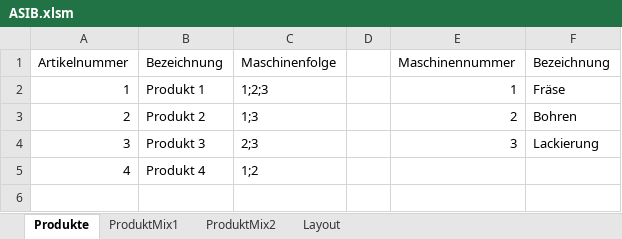
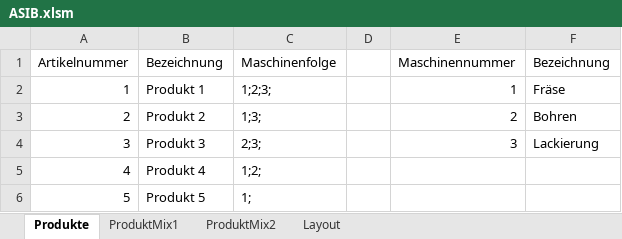
Before and after one commit to Gunjah24/ASIB, an Excel workbook: ASIB/ASIB.xlsm, sheet Produkte, drawn as a sheet; values as stored, in another font and other column widths than the file's, no borders; table styles not drawn; the diff names each change by its address in the sheet, - before the commit and + after, or states it on an @@ line.

Commit message:
added product 5

```diff
--- a/ASIB/ASIB.xlsm (sheet Produkte)
+++ b/ASIB/ASIB.xlsm (sheet Produkte)
-C2 (Maschinenfolge): 1;2;3
+C2 (Maschinenfolge): 1;2;3;
-C3 (Maschinenfolge): 1;3
+C3 (Maschinenfolge): 1;3;
-C4 (Maschinenfolge): 2;3
+C4 (Maschinenfolge): 2;3;
-C5 (Maschinenfolge): 1;2
+C5 (Maschinenfolge): 1;2;
+row 6: 5 | Produkt 5 | 1;
```
